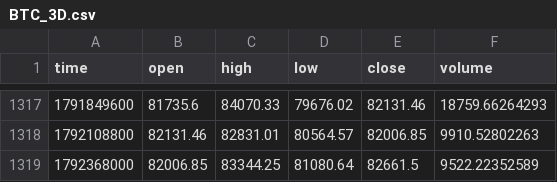
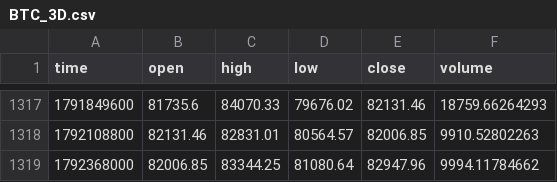
Before and after one commit to jaredbausch-ai/ctzb-data, a CSV file: data/BTC_3D.csv, drawn as a sheet; only a part is shown, gaps mark what is left out.

```diff
--- a/data/BTC_3D.csv
+++ b/data/BTC_3D.csv
@@ -1318,2 +1318,2 @@ time,open,high,low,close,volume
 1792108800,82131.46,82831.01,80564.57,82006.85,9910.52802263
-1792368000,82006.85,83344.25,81080.64,82661.5,9522.22352589
+1792368000,82006.85,83344.25,81080.64,82947.96,9994.11784662
```
Also changed, not shown: data/BTC_1D.csv, data/BTC_2D.csv, 14 other files.
